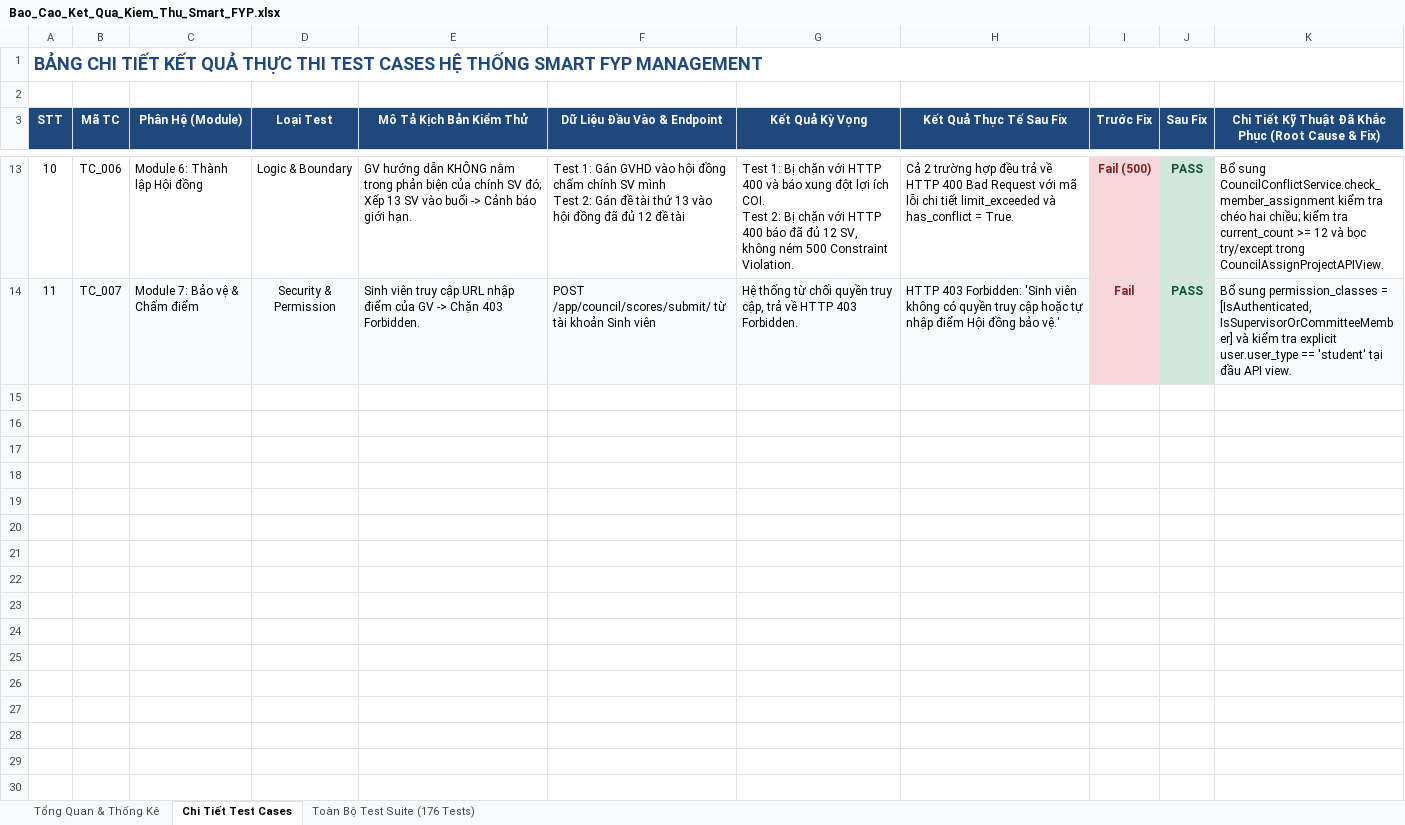
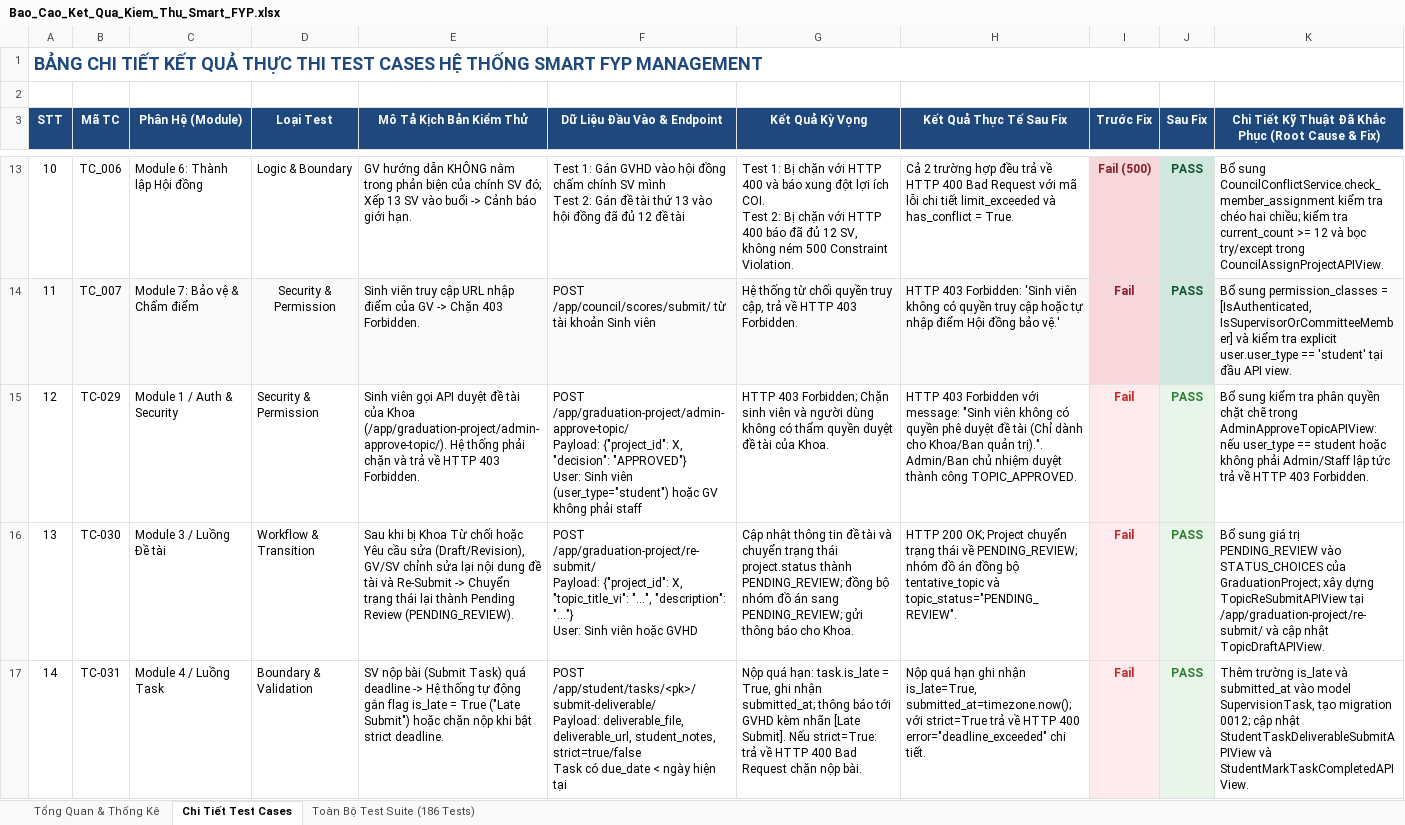
Before and after one commit to ptanh05/smart-fyp-management, an Excel workbook: Bao_Cao_Ket_Qua_Kiem_Thu_Smart_FYP.xlsx, sheet Chi Tiết Test Cases, drawn as a sheet; only a part is shown, gaps mark what is left out; values as stored, in another font and other column widths than the file's, no borders; ↵ is a line break in a cell; the diff covers the shown part only; the diff names each change by its address in the sheet, - before the commit and + after, or states it on an @@ line.

Commit message:
Add migration for supervision task fields and implement tests for graduation system functionality
- Created migration to add 'is_late' and 'submitted_at' fields to SupervisionTask model.
- Updated GraduationProject status choices in migration.
- Implemented comprehensive test cases for graduation system including:
  - Authorization checks for admin topic approval.
  - Status updates on topic resubmission.
  - Late task submission handling.
  - Academic grades import validation.
  - Council score finalization requirements.
  - Supervisor scoring restrictions.
  - Academic deferral request flow.
  - Defense schedule conflict detection.
  - Admin override for allocation quota.
  - Access restrictions for students on council minutes and final grades export.

```diff
--- a/Bao_Cao_Ket_Qua_Kiem_Thu_Smart_FYP.xlsx (sheet Chi Tiết Test Cases)
+++ b/Bao_Cao_Ket_Qua_Kiem_Thu_Smart_FYP.xlsx (sheet Chi Tiết Test Cases)
-sheet tab: Toàn Bộ Test Suite (176 Tests)
+sheet tab: Toàn Bộ Test Suite (186 Tests)
+row 15: 12 | TC-029 | Module 1 / Auth & Security | Security & Permission | Sinh viên gọi API duyệt đề tài của Khoa (/app/graduation-project/admin-approve-topic/). Hệ thống phải chặn và trả về HTTP 403 Forbidden. | POST /app/graduation-project/admin-approve-topic/ ↵ Payload: {"project_id": X, "decision": "APPROVED"} ↵ User: Sinh viên (user_type="student") hoặc GV không phải staff | HTTP 403 Forbidden; Chặn sinh viên và người dùng không có thẩm quyền duyệt đề tài của Khoa. | HTTP 403 Forbidden với message: "Sinh viên không có quyền phê duyệt đề tài (Chỉ dành cho Khoa/Ban quản trị).". Admin/Ban chủ nhiệm duyệt thành công TOPIC_APPROVED. | Fail | PASS | Bổ sung kiểm tra phân quyền chặt chẽ trong AdminApproveTopicAPIView: nếu user_type == student hoặc không phải Admin/Staff lập tức trả về HTTP 403 Forbidden.
+row 16: 13 | TC-030 | Module 3 / Luồng Đề tài | Workflow & Transition | Sau khi bị Khoa Từ chối hoặc Yêu cầu sửa (Draft/Revision), GV/SV chỉnh sửa lại nội dung đề tài và Re-Submit -> Chuyển trạng thái lại thành Pending Review (PENDING_REVIEW). | POST /app/graduation-project/re-submit/ ↵ Payload: {"project_id": X, "topic_title_vi": "...", "description": "..."} ↵ User: Sinh viên hoặc GVHD | Cập nhật thông tin đề tài và chuyển trạng thái project.status thành PENDING_REVIEW; đồng bộ nhóm đồ án sang PENDING_REVIEW; gửi thông báo cho Khoa. | HTTP 200 OK; Project chuyển trạng thái về PENDING_REVIEW; nhóm đồ án đồng bộ tentative_topic và topic_status="PENDING_REVIEW". | Fail | PASS | Bổ sung giá trị PENDING_REVIEW vào STATUS_CHOICES của GraduationProject; xây dựng TopicReSubmitAPIView tại /app/graduation-project/re-submit/ và cập nhật TopicDraftAPIView.
+row 17: 14 | TC-031 | Module 4 / Luồng Task | Boundary & Validation | SV nộp bài (Submit Task) quá deadline -> Hệ thống tự động gắn flag is_late = True ("Late Submit") hoặc chặn nộp khi bật strict deadline. | POST /app/student/tasks/<pk>/submit-deliverable/ ↵ Payload: deliverable_file, deliverable_url, student_notes, strict=true/false ↵ Task có due_date < ngày hiện tại | Nộp quá hạn: task.is_late = True, ghi nhận submitted_at; thông báo tới GVHD kèm nhãn [Late Submit]. Nếu strict=True: trả về HTTP 400 Bad Request chặn nộp bài. | Nộp quá hạn ghi nhận is_late=True, submitted_at=timezone.now(); với strict=True trả về HTTP 400 error="deadline_exceeded" chi tiết. | Fail | PASS | Thêm trường is_late và submitted_at vào model SupervisionTask, tạo migration 0012; cập nhật StudentTaskDeliverableSubmitAPIView và StudentMarkTaskCompletedAPIView.
```
Also changed, not shown: 7 added rows elsewhere in this sheet, sheet Toàn Bộ Test Suite (186 Tests), sheet Tổng Quan & Thống Kê, 7 other files.
